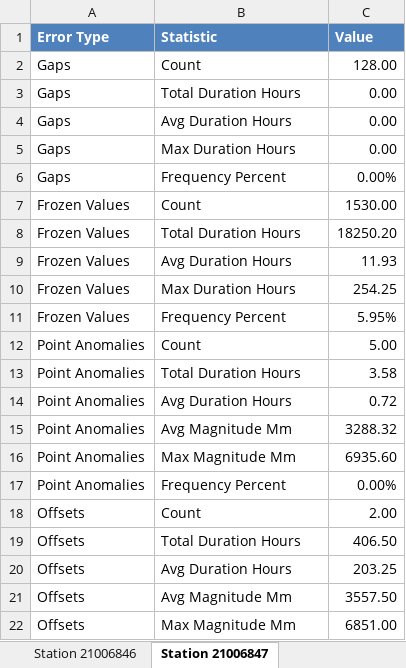
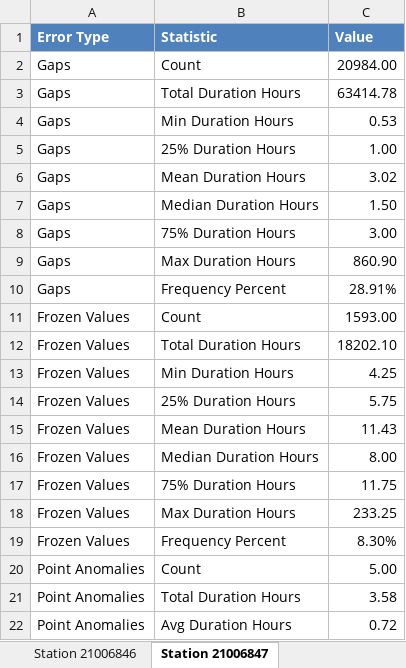
Before and after one commit to emmamoerkpedersen/MasterThesis_HandIn, an Excel workbook: results/error_statistics.xlsx, sheet Station 21006847, drawn as a sheet; only a part is shown; the shorter side is filled out with more unchanged rows; values as stored, in another font and other column widths than the file's, no borders; addresses are those after the commit; the diff covers the shown part only; the diff names each change by its address in the sheet, - before the commit and + after, or states it on an @@ line.

```diff
--- a/results/error_statistics.xlsx (sheet Station 21006847)
+++ b/results/error_statistics.xlsx (sheet Station 21006847)
-C2 (Value): 128.00
+C2 (Value): 20984.00
-C3 (Value): 0.00
+C3 (Value): 63414.78
-B4 (Statistic): Avg Duration Hours
+B4 (Statistic): Min Duration Hours
-C4 (Value): 0.00
+C4 (Value): 0.53
+row 5: Gaps | 25% Duration Hours | 1.00
+row 6: Gaps | Mean Duration Hours | 3.02
+row 7: Gaps | Median Duration Hours | 1.50
+row 8: Gaps | 75% Duration Hours | 3.00
-C9 (Value): 0.00
+C9 (Value): 860.90
-C10 (Value): 0.00%
+C10 (Value): 28.91%
-C11 (Value): 1530.00
+C11 (Value): 1593.00
-C12 (Value): 18250.20
+C12 (Value): 18202.10
-B13 (Statistic): Avg Duration Hours
+B13 (Statistic): Min Duration Hours
-C13 (Value): 11.93
+C13 (Value): 4.25
+row 14: Frozen Values | 25% Duration Hours | 5.75
+row 15: Frozen Values | Mean Duration Hours | 11.43
+row 16: Frozen Values | Median Duration Hours | 8.00
+row 17: Frozen Values | 75% Duration Hours | 11.75
-C18 (Value): 254.25
+C18 (Value): 233.25
-C19 (Value): 5.95%
+C19 (Value): 8.30%
```
Also changed, not shown: 11 added rows and 1 edited cell elsewhere in this sheet, sheet Combined Statistics, sheet Station 21006845, sheet Station 21006846, results/error_statistics_21006845.xlsx, 8 other files.
